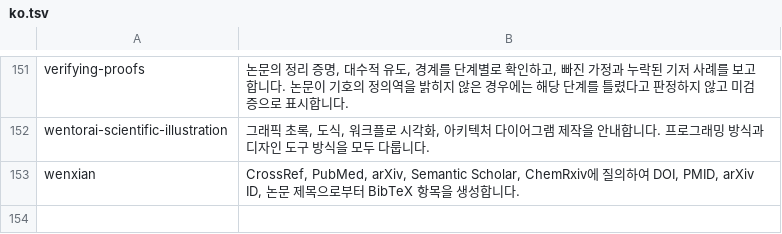
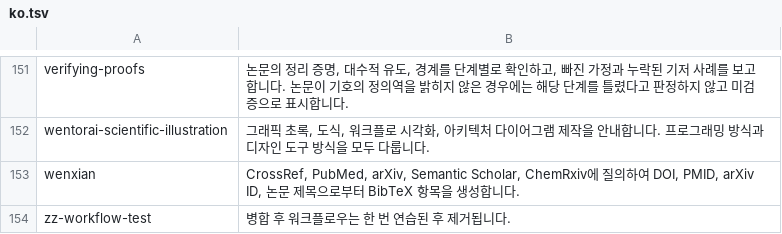
Before and after one commit to neverbiasu/awesome-research-skills, a TSV file: data/i18n/ko.tsv, drawn as a sheet; only a part is shown, gaps mark what is left out.

```diff
--- a/data/i18n/ko.tsv
+++ b/data/i18n/ko.tsv
@@ -153 +153,2 @@ wentorai-scientific-illustration	그래픽 초록, 도식, 워크플로 시각
 wenxian	CrossRef, PubMed, arXiv, Semantic Scholar, ChemRxiv에 질의하여 DOI, PMID, arXiv ID, 논문 제목으로부터 BibTeX 항목을 생성합니다.
+zz-workflow-test	병합 후 워크플로우는 한 번 연습된 후 제거됩니다.
```
Also changed, not shown: data/i18n/ja.tsv, data/i18n/zh.tsv, 8 other files.
